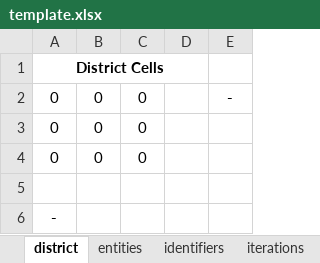
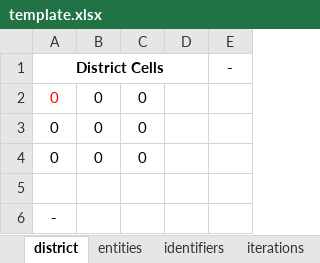
Before and after one commit to samgeorgedixon/entity_organisation_program, an Excel workbook: examples_sheets/template.xlsx, sheet district, drawn as a sheet; values as stored, in another font and other column widths than the file's, no borders; the diff names each change by its address in the sheet, - before the commit and + after, or states it on an @@ line.

```diff
--- a/examples_sheets/template.xlsx (sheet district)
+++ b/examples_sheets/template.xlsx (sheet district)
-E1: (empty)
+E1: -
-A2 text colour: black
+A2 text colour: #FF0000
-E2 (-): -
+E2 (-): (empty)
```
Also changed, not shown: sheet zones, sheet entities, sheet identifiers, sheet iterations, examples_sheets/example-timetable_school-org.xlsx, examples_sheets/example-timetable_school.xlsx, 11 other files.
